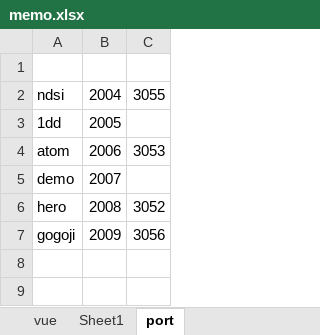
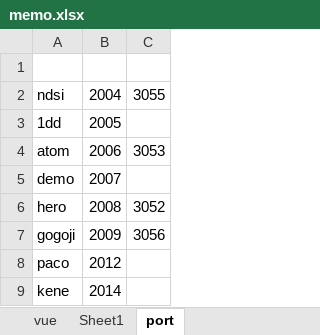
Before and after one commit to thanakorn1999/tools_code_memo, an Excel workbook: memo/memo.xlsx, sheet port, drawn as a sheet; values as stored, in another font and other column widths than the file's, no borders; the diff names each change by its address in the sheet, - before the commit and + after, or states it on an @@ line.

```diff
--- a/memo/memo.xlsx (sheet port)
+++ b/memo/memo.xlsx (sheet port)
+row 8: paco | 2012
+row 9: kene | 2014
```
Also changed, not shown: sheet vue, 6 other files.
